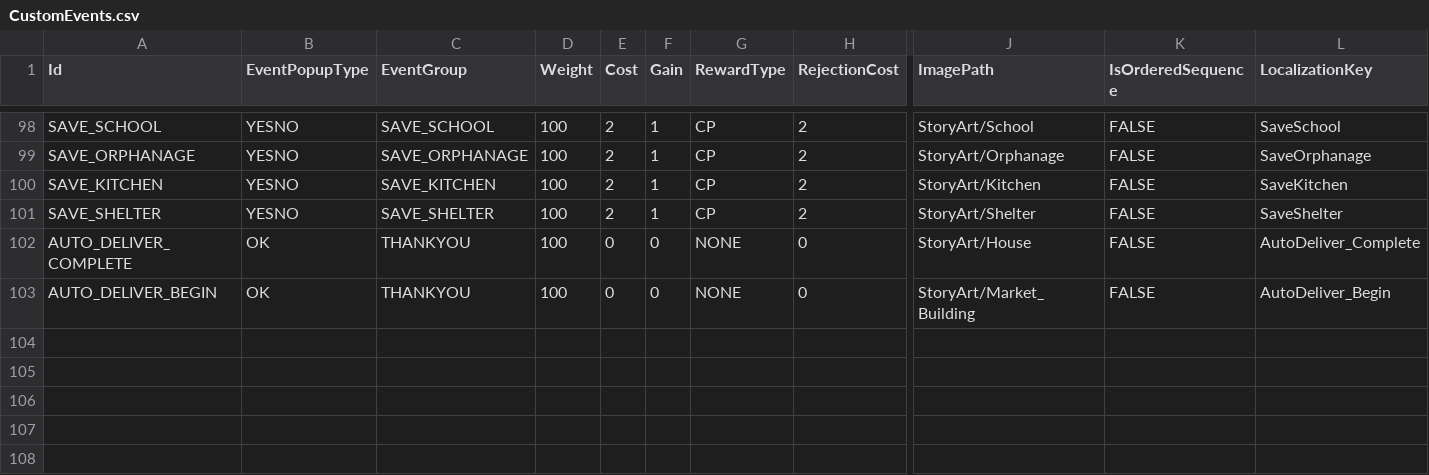
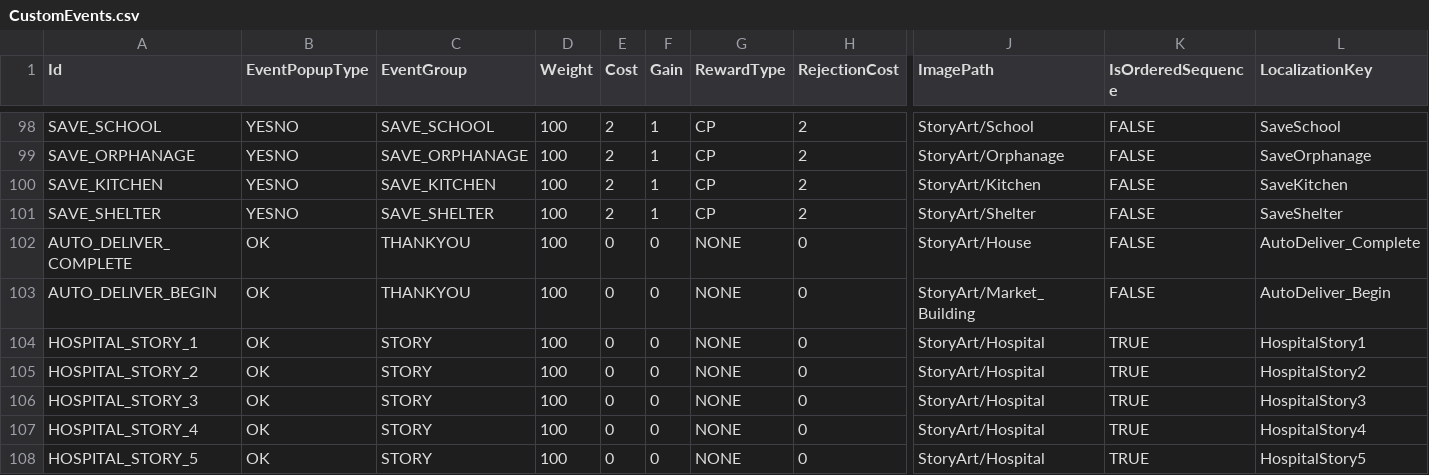
Before and after one commit to baddestguy/SainthoodStories, a CSV file: Assets/Resources/GameData/CustomEvents.csv, drawn as a sheet; only a part is shown, gaps mark what is left out; rows hold the shown columns only; the diff names each change by its address in the sheet, - before the commit and + after, or states it on an @@ line.

```diff
--- a/Assets/Resources/GameData/CustomEvents.csv
+++ b/Assets/Resources/GameData/CustomEvents.csv
+row 104: HOSPITAL_STORY_1 | OK | STORY | 100 | 0 | 0 | NONE | 0 | StoryArt/Hospital | TRUE | HospitalStory1
+row 105: HOSPITAL_STORY_2 | OK | STORY | 100 | 0 | 0 | NONE | 0 | StoryArt/Hospital | TRUE | HospitalStory2
+row 106: HOSPITAL_STORY_3 | OK | STORY | 100 | 0 | 0 | NONE | 0 | StoryArt/Hospital | TRUE | HospitalStory3
+row 107: HOSPITAL_STORY_4 | OK | STORY | 100 | 0 | 0 | NONE | 0 | StoryArt/Hospital | TRUE | HospitalStory4
+row 108: HOSPITAL_STORY_5 | OK | STORY | 100 | 0 | 0 | NONE | 0 | StoryArt/Hospital | TRUE | HospitalStory5
```
Also changed, not shown: Assets/Resources/GameData/Localization.csv, Assets/Resources/GameData/Provisions.csv, 10 other files.
